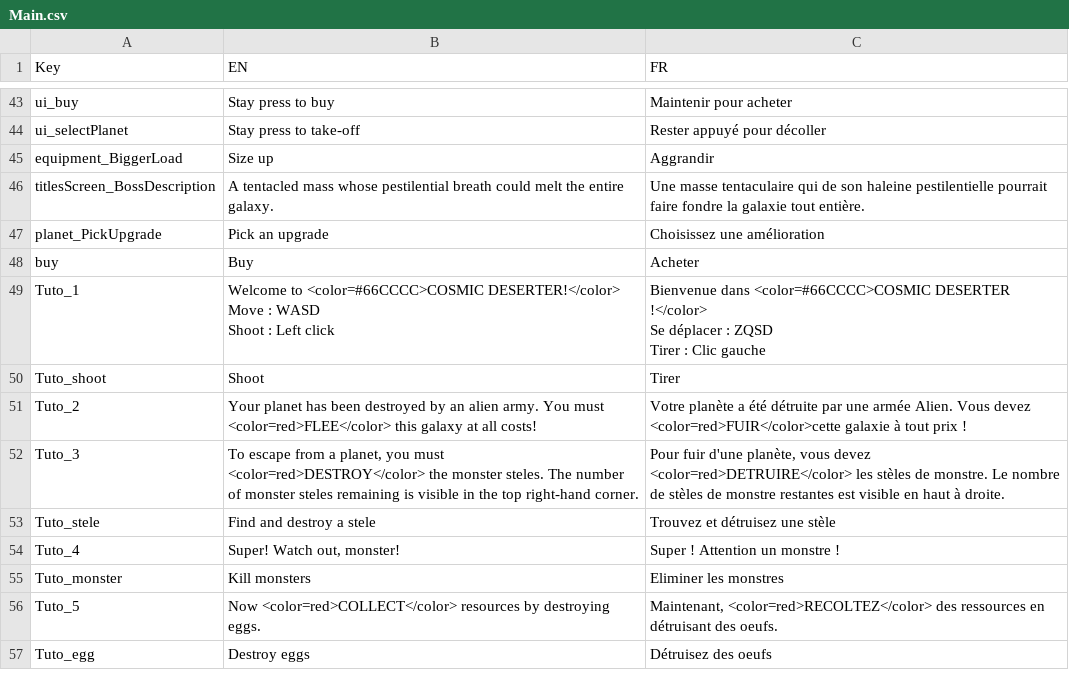
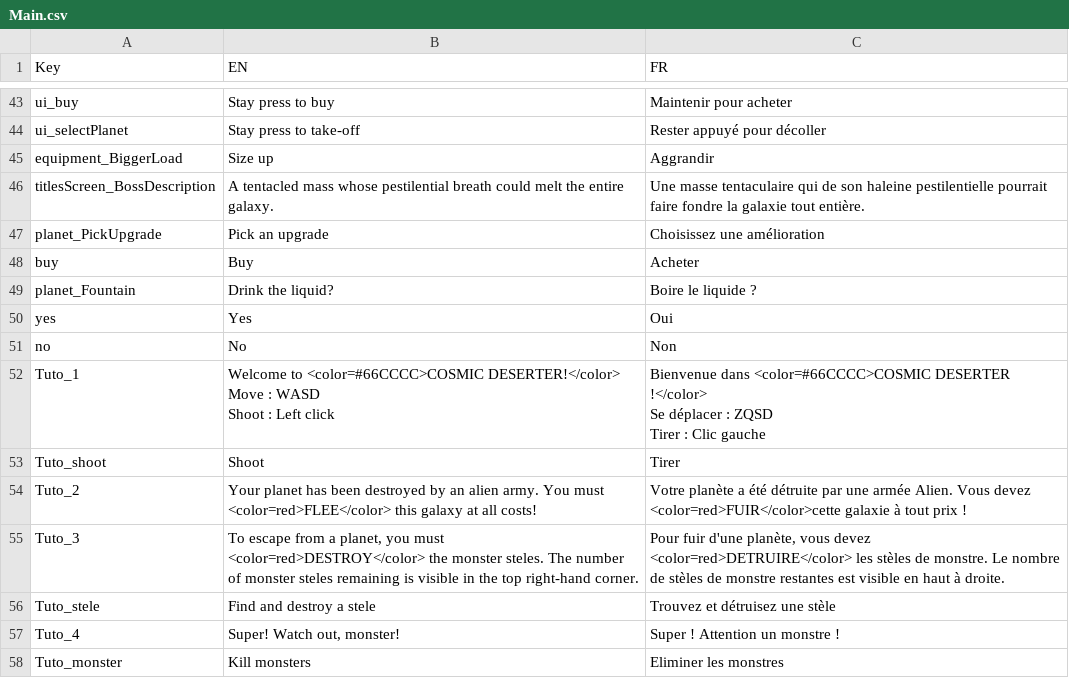
Before and after one commit to XavierClavel/SpaceSurvivorOrbital, a CSV file: Assets/Data/Localization/Main.csv, drawn as a sheet; only a part is shown, gaps mark what is left out; the shorter side is filled out with more unchanged rows.

```diff
--- a/Assets/Data/Localization/Main.csv
+++ b/Assets/Data/Localization/Main.csv
@@ -48,2 +48,5 @@ planet_PickUpgrade;Pick an upgrade;Choisissez une amélioration
 buy;Buy;Acheter
+planet_Fountain;Drink the liquid?;Boire le liquide ?
+yes;Yes;Oui
+no;No;Non
 Tuto_1;"Welcome to <color=#66CCCC>COSMIC DESERTER!</color>
```
Also changed, not shown: Assets/Data/ButtonLocalization.csv, Assets/Data/PowerData.csv, 8 other files.
